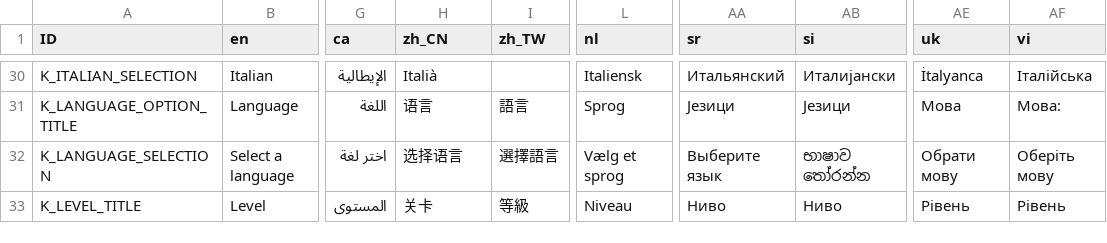
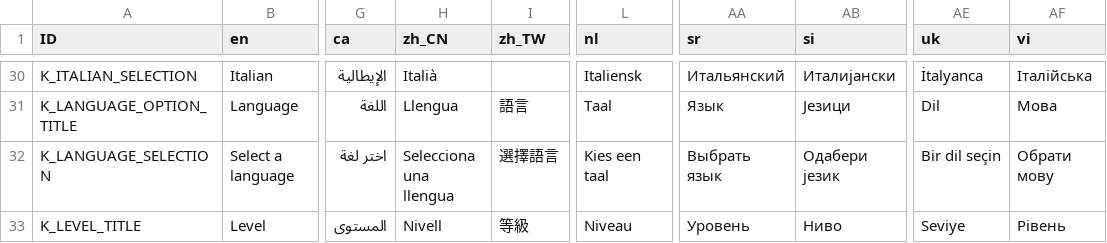
Before and after one commit to Crazy-Marvin/PimplePopper, a CSV file: assets/i18n/translation.csv, drawn as a sheet; only a part is shown, gaps mark what is left out; the diff covers the shown part only; the diff names each change by its address in the sheet, - before the commit and + after, or states it on an @@ line.

```diff
--- a/assets/i18n/translation.csv
+++ b/assets/i18n/translation.csv
-H31 (zh_CN): 语言
+H31 (zh_CN): Llengua
-L31 (nl): Sprog
+L31 (nl): Taal
-AA31 (sr): Језици
+AA31 (sr): Язык
-AE31 (uk): Мова
+AE31 (uk): Dil
-AF31 (vi): Мова:
+AF31 (vi): Мова
-H32 (zh_CN): 选择语言
+H32 (zh_CN): Selecciona una llengua
-L32 (nl): Vælg et sprog
+L32 (nl): Kies een taal
-AA32 (sr): Выберите язык
+AA32 (sr): Выбрать язык
-AB32 (si): භාෂාව තෝරන්න
+AB32 (si): Одабери језик
-AE32 (uk): Обрати мову
+AE32 (uk): Bir dil seçin
-AF32 (vi): Оберіть мову
+AF32 (vi): Обрати мову
-H33 (zh_CN): 关卡
+H33 (zh_CN): Nivell
-AA33 (sr): Ниво
+AA33 (sr): Уровень
-AE33 (uk): Рівень
+AE33 (uk): Seviye
```
Also changed, not shown: 135 edited cells elsewhere in this file.
